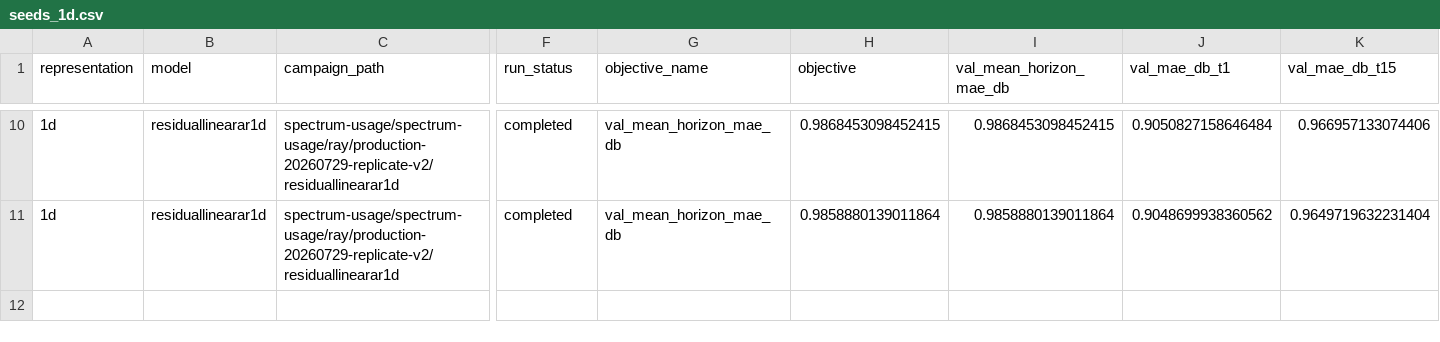
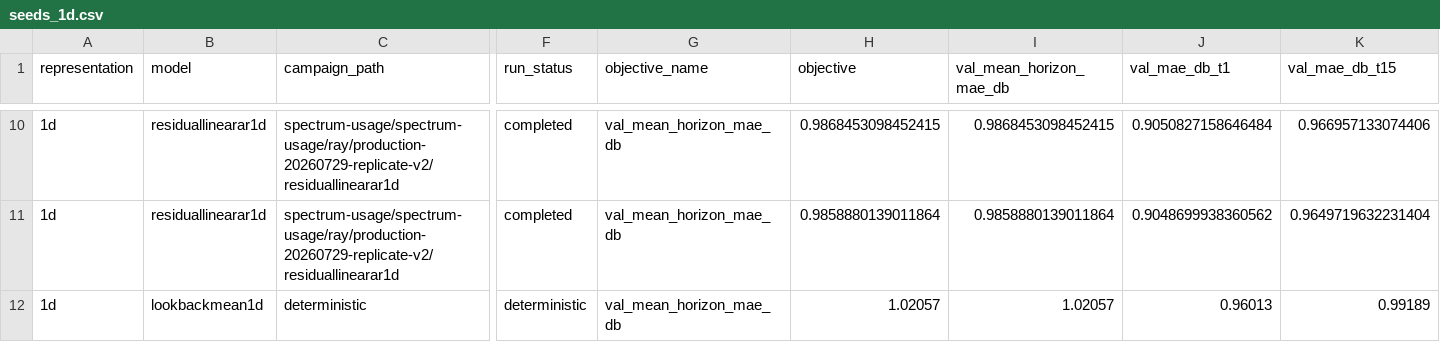
Before and after one commit to Demii-7/spectrum-usage, a CSV file: evaluation/results/tables/seeds_1d.csv, drawn as a sheet; only a part is shown, gaps mark what is left out; rows hold the shown columns only; the diff names each change by its address in the sheet, - before the commit and + after, or states it on an @@ line.

Commit message:
Add LookbackMean seed baselines

```diff
--- a/evaluation/results/tables/seeds_1d.csv
+++ b/evaluation/results/tables/seeds_1d.csv
+row 12: 1d | lookbackmean1d | deterministic | deterministic | val_mean_horizon_mae_db | 1.02057 | 1.02057 | 0.96013 | 0.99189
```
Also changed, not shown: evaluation/results/tables/seeds_2d.csv.
